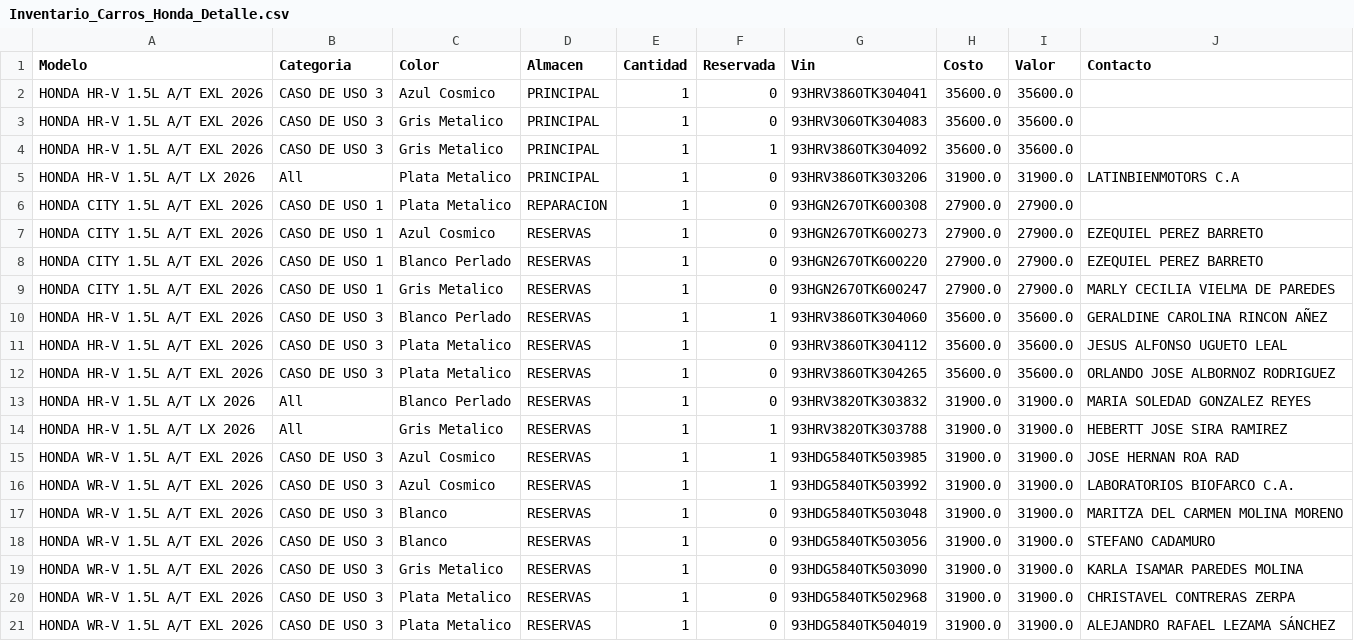
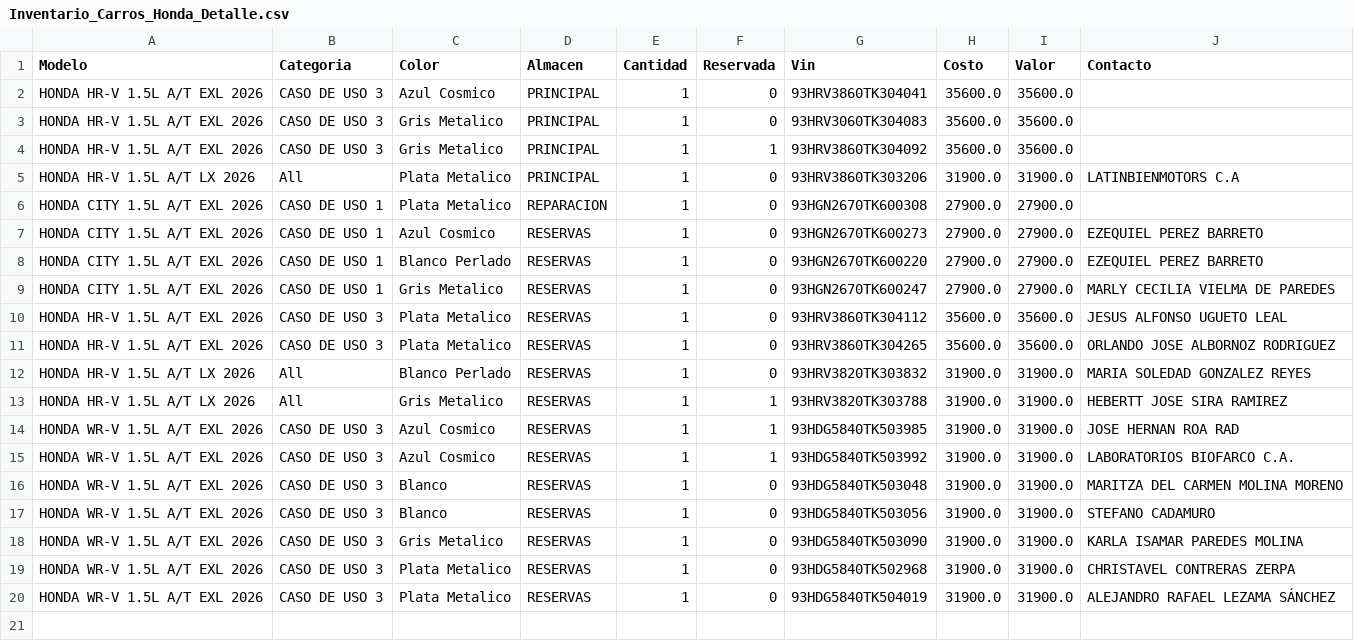
Before and after one commit to latinbienti-sys/inventariohonda, a CSV file: Inventario_Carros_Honda_Detalle.csv, drawn as a sheet; the diff names each change by its address in the sheet, - before the commit and + after, or states it on an @@ line.

Commit message:
Actualizacion automatica del inventario (2026-08-22 13:23 UTC)

```diff
--- a/Inventario_Carros_Honda_Detalle.csv
+++ b/Inventario_Carros_Honda_Detalle.csv
-row 10: HONDA HR-V 1.5L A/T EXL 2026 | CASO DE USO 3 | Blanco Perlado | RESERVAS | 1 | 1 | 93HRV3860TK304060 | 35600.0 | 35600.0 | GERALDINE CAROLINA RINCON AÑEZ
```
Also changed, not shown: Inventario_Carros_Honda_Resumen.csv, 2 other files.
